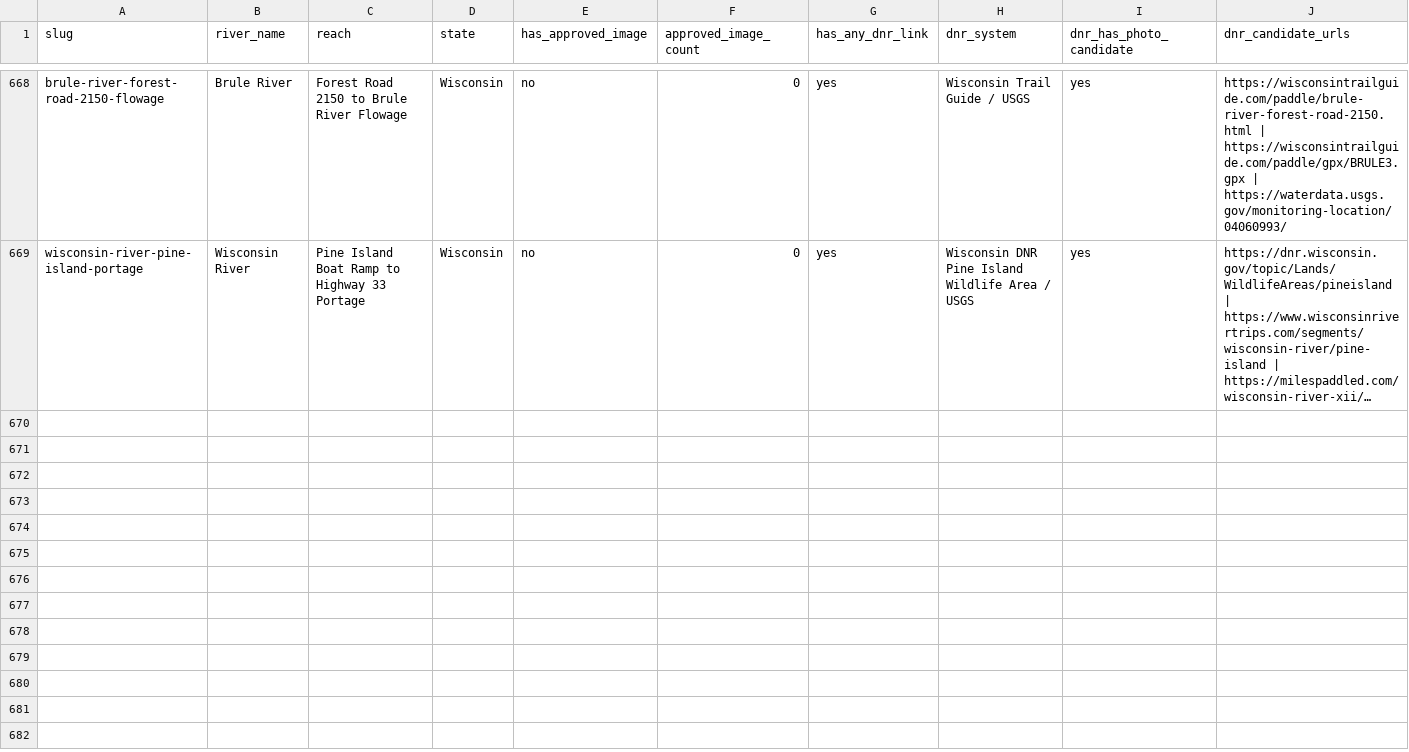
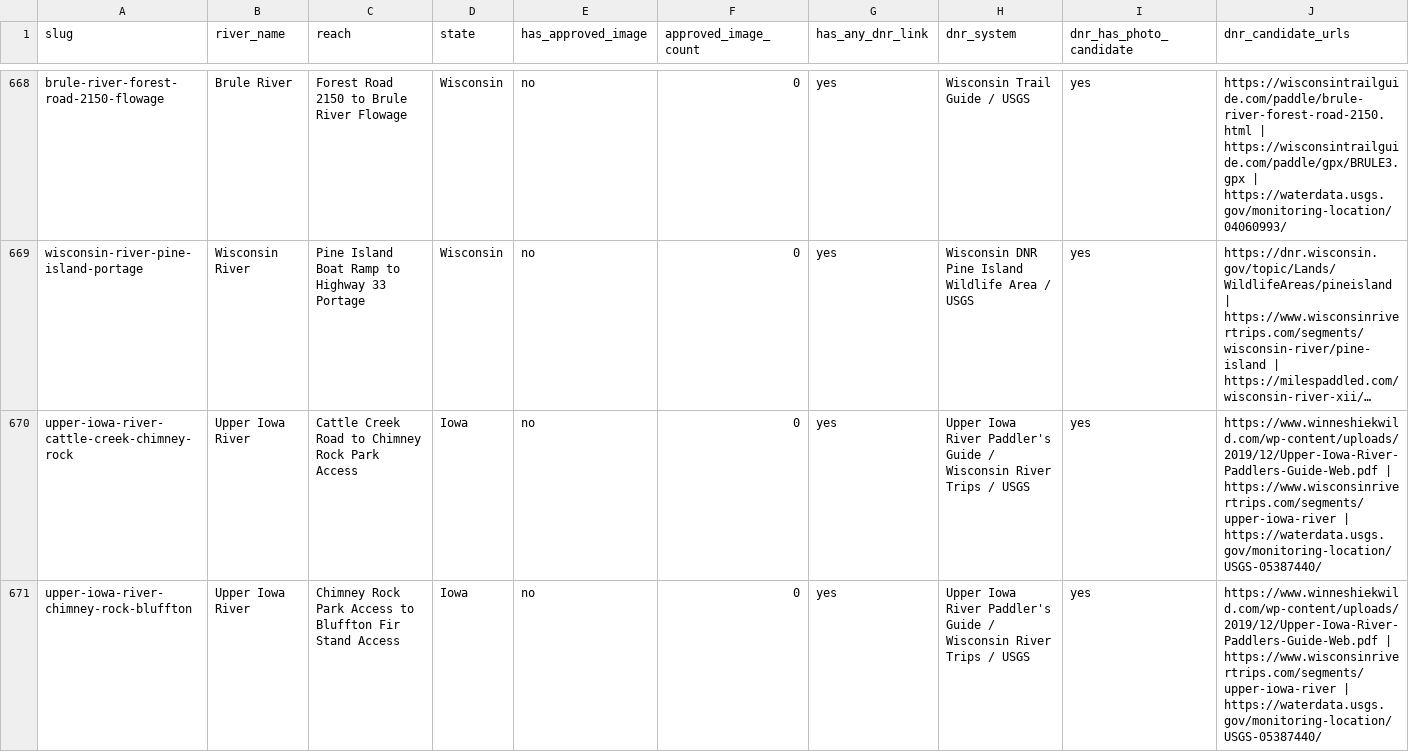
Before and after one commit to EckceptionalSolutions/PaddleTodayV2, a CSV file: docs/river-image-source-audit.csv, drawn as a sheet; only a part is shown, gaps mark what is left out; long unchanged cells end in …; rows hold the shown columns only; the diff covers the shown part only; the diff names each change by its address in the sheet, - before the commit and + after, or states it on an @@ line.

Commit message:
Add Upper Iowa route splits

```diff
--- a/docs/river-image-source-audit.csv
+++ b/docs/river-image-source-audit.csv
+row 670: upper-iowa-river-cattle-creek-chimney-rock | Upper Iowa River | Cattle Creek Road to Chimney Rock Park Access | Iowa | no | 0 | yes | Upper Iowa River Paddler's Guide / Wisconsin River Trips / USGS | yes | https://www.winneshiekwild.com/wp-content/uploads/2019/12/Upper-Iowa-River-Paddlers-Guide-Web.pdf | https://www.wisconsinrivertrips.com/segments/upper-iowa-river | https://waterdata.usgs.gov/monitoring-location/USGS-05387440/
+row 671: upper-iowa-river-chimney-rock-bluffton | Upper Iowa River | Chimney Rock Park Access to Bluffton Fir Stand Access | Iowa | no | 0 | yes | Upper Iowa River Paddler's Guide / Wisconsin River Trips / USGS | yes | https://www.winneshiekwild.com/wp-content/uploads/2019/12/Upper-Iowa-River-Paddlers-Guide-Web.pdf | https://www.wisconsinrivertrips.com/segments/upper-iowa-river | https://waterdata.usgs.gov/monitoring-location/USGS-05387440/
```
Also changed, not shown: 1 added row elsewhere in this file, 25 other files.
